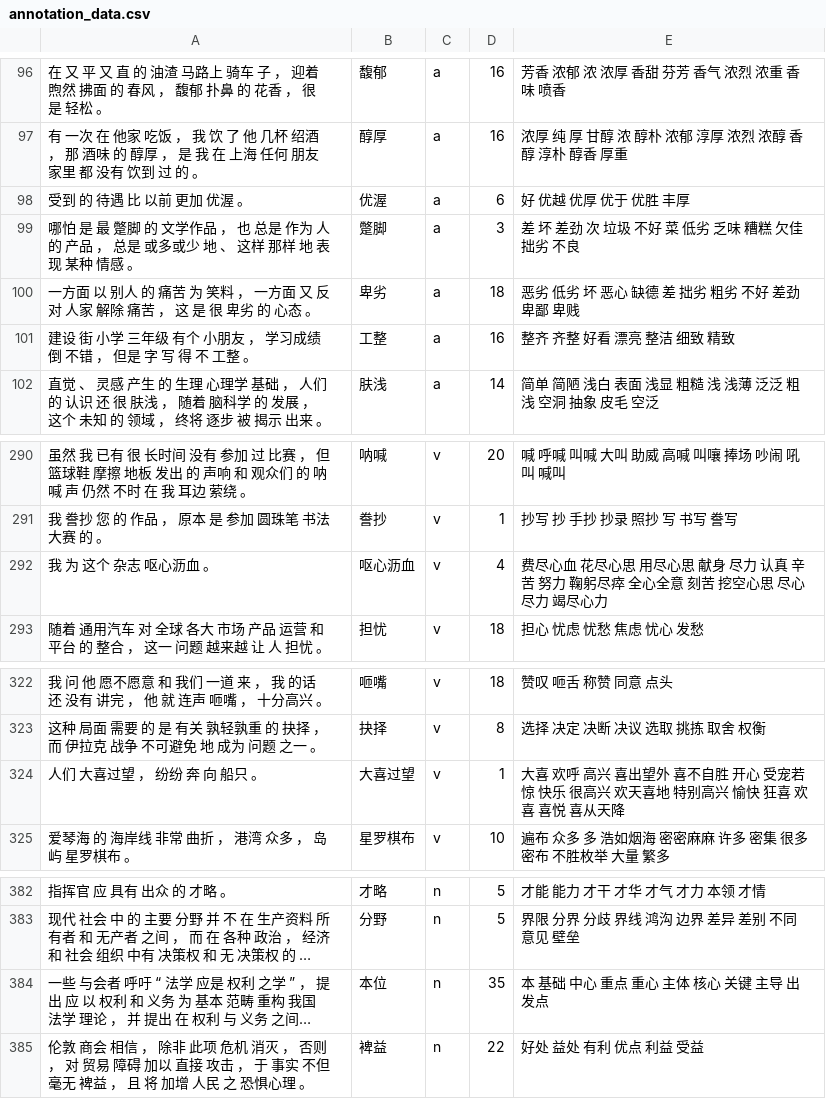
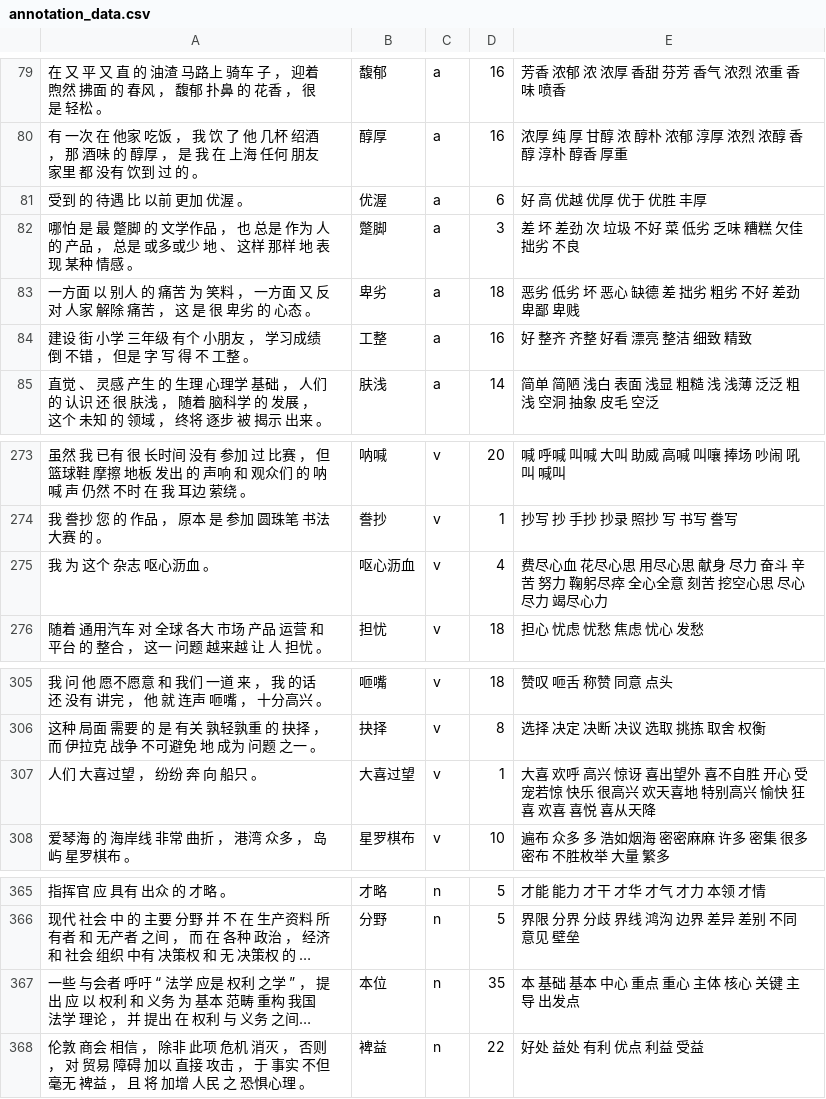
Before and after one commit to luxinyu1/Chinese-LS, a CSV file: dataset/annotation_data.csv, drawn as a sheet; only a part is shown, gaps mark what is left out; long unchanged cells end in …; addresses are those after the commit; the diff covers the shown part only; the diff names each change by its address in the sheet, - before the commit and + after, or states it on an @@ line.

```diff
--- a/dataset/annotation_data.csv
+++ b/dataset/annotation_data.csv
-E81: 好 优越 优厚 优于 优胜 丰厚
+E81: 好 高 优越 优厚 优于 优胜 丰厚
-E84: 整齐 齐整 好看 漂亮 整洁 细致 精致
+E84: 好 整齐 齐整 好看 漂亮 整洁 细致 精致
-E275: …尽力 认真 辛苦…
+E275: …尽力 奋斗 辛苦…
-E307: …高兴 喜出望外…
+E307: …高兴 惊讶 喜出望外…
-E367: 本 基础 中心 重点 重心 主体 核心 关键 主导 出发点
+E367: 本 基础 基本 中心 重点 重心 主体 核心 关键 主导 出发点
```
Also changed, not shown: 17 removed rows and 4 edited cells elsewhere in this file, 40 other files.
